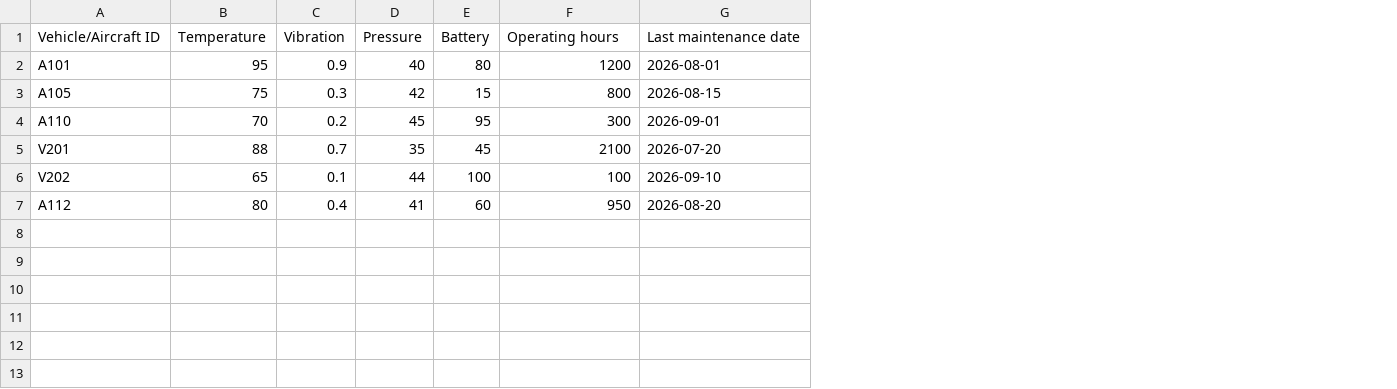
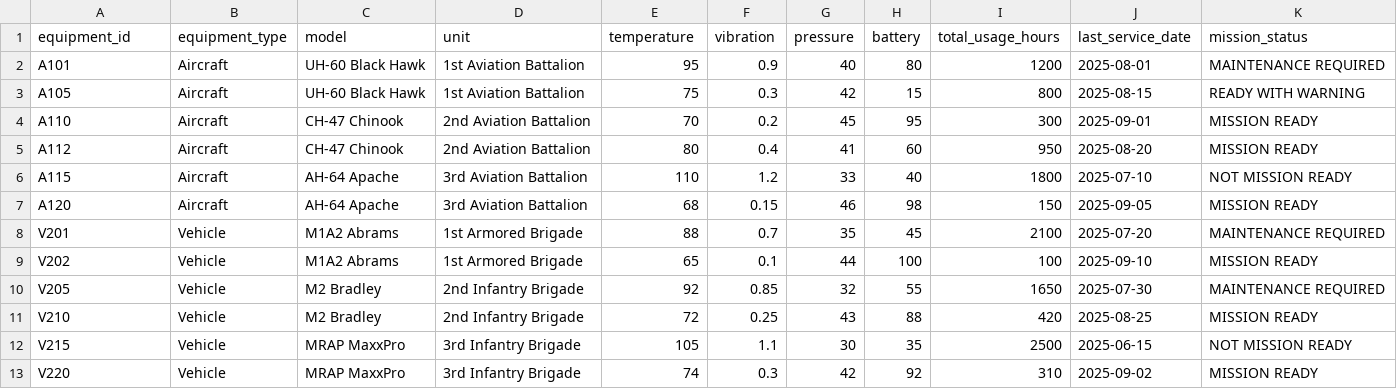
Before and after one commit to Heerraval182/bob-ai-hackathon-DefendAI, a CSV file: backend/equipment_data.csv, drawn as a sheet; removed rows and columns are numbered as before the commit, all else as after; the diff names each change by its address in the sheet, - before the commit and + after, or states it on an @@ line.

Commit message:
chore: Update dataset with additional equipment columns and fix parser

```diff
--- a/backend/equipment_data.csv
+++ b/backend/equipment_data.csv
+column B, rows 2-4: all Aircraft; rows 8-9: Vehicle | Vehicle
+column C, rows 2-4: UH-60 Black Hawk | UH-60 Black Hawk | CH-47 Chinook; rows 8-9: M1A2 Abrams | M1A2 Abrams
+column D, rows 2-4: 1st Aviation Battalion | 1st Aviation Battalion | 2nd Aviation Battalion; rows 8-9: 1st Armored Brigade | 1st Armored Brigade
-column G, rows 2-6: 2026-08-01 | 2026-08-15 | 2026-09-01 | 2026-07-20 | 2026-09-10
+column J, rows 2-4: 2025-08-01 | 2025-08-15 | 2025-09-01; rows 8-9: 2025-07-20 | 2025-09-10
+column K, rows 2-4: MAINTENANCE REQUIRED | READY WITH WARNING | MISSION READY; rows 8-9: MAINTENANCE REQUIRED | MISSION READY
-row 1: Vehicle/Aircraft ID | Temperature | Vibration | Pressure | Battery | Operating hours | Last maintenance date
+row 1: equipment_id | equipment_type | model | unit | temperature | vibration | pressure | battery | total_usage_hours | last_service_date | mission_status
@@ row 7 moved to row 5: A112 @@
+row 6: A115 | Aircraft | AH-64 Apache | 3rd Aviation Battalion | 110 | 1.2 | 33 | 40 | 1800 | 2025-07-10 | NOT MISSION READY
+row 7: A120 | Aircraft | AH-64 Apache | 3rd Aviation Battalion | 68 | 0.15 | 46 | 98 | 150 | 2025-09-05 | MISSION READY
+row 10: V205 | Vehicle | M2 Bradley | 2nd Infantry Brigade | 92 | 0.85 | 32 | 55 | 1650 | 2025-07-30 | MAINTENANCE REQUIRED
+row 11: V210 | Vehicle | M2 Bradley | 2nd Infantry Brigade | 72 | 0.25 | 43 | 88 | 420 | 2025-08-25 | MISSION READY
+row 12: V215 | Vehicle | MRAP MaxxPro | 3rd Infantry Brigade | 105 | 1.1 | 30 | 35 | 2500 | 2025-06-15 | NOT MISSION READY
+row 13: V220 | Vehicle | MRAP MaxxPro | 3rd Infantry Brigade | 74 | 0.3 | 42 | 92 | 310 | 2025-09-02 | MISSION READY
```
Also changed, not shown: 3 other files.
